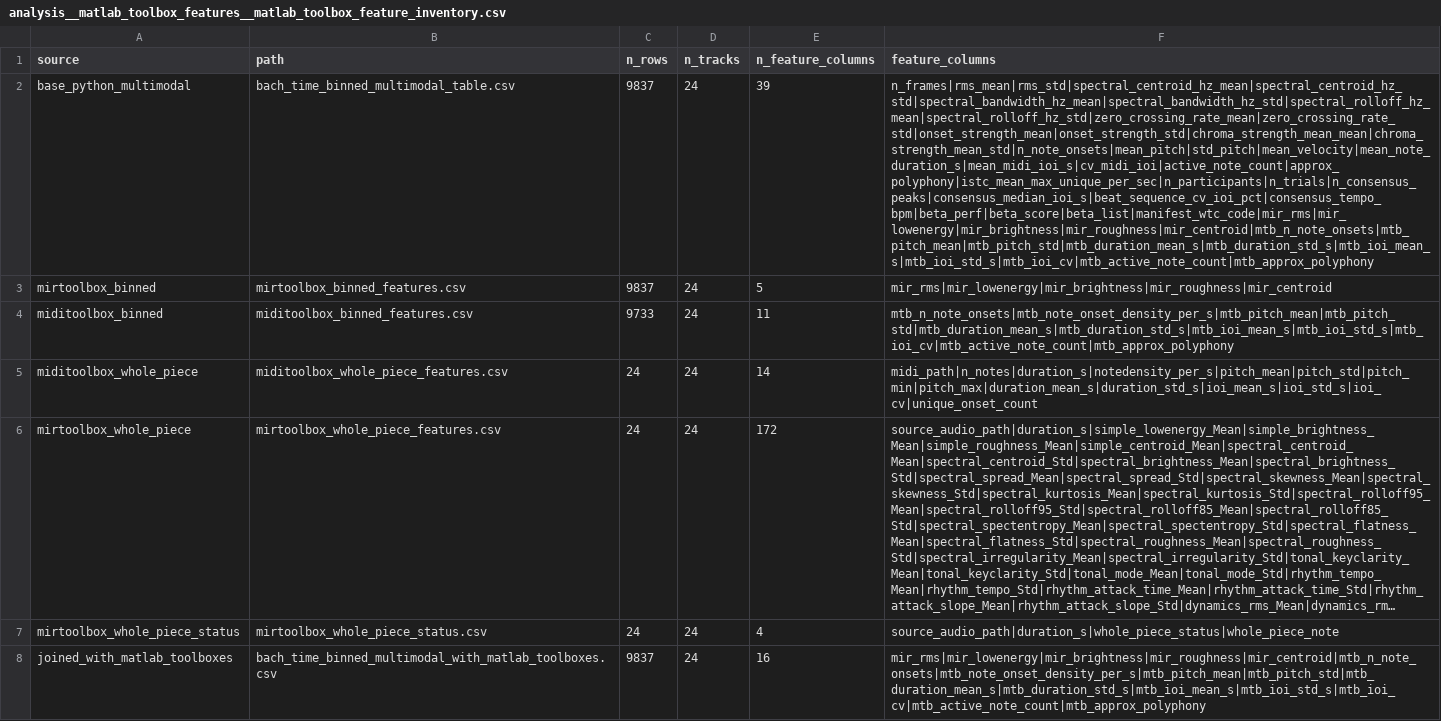
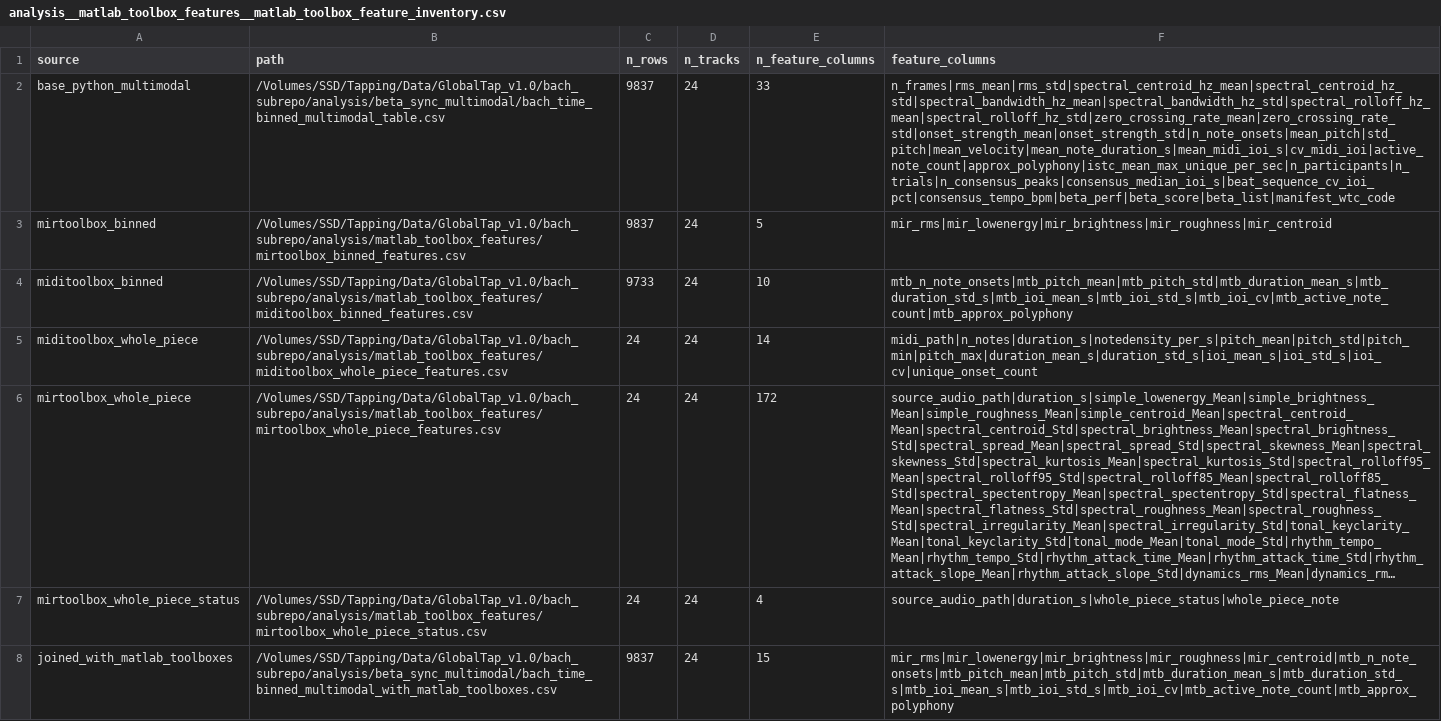
Before and after one commit to williambotticelli-wells/bach-tapping-sync-analysis, a CSV file: tables/analysis__matlab_toolbox_features__matlab_toolbox_feature_inventory.csv, drawn as a sheet; long unchanged cells end in …; the diff names each change by its address in the sheet, - before the commit and + after, or states it on an @@ line.

```diff
--- a/tables/analysis__matlab_toolbox_features__matlab_toolbox_feature_inventory.csv
+++ b/tables/analysis__matlab_toolbox_features__matlab_toolbox_feature_inventory.csv
-B2 (path): bach_time_binned_multimodal_table.csv
+B2 (path): /Volumes/SSD/Tapping/Data/GlobalTap_v1.0/bach_subrepo/analysis/beta_sync_multimodal/bach_time_binned_multimodal_table.csv
-E2 (n_feature_columns): 39
+E2 (n_feature_columns): 33
-F2 (feature_columns): n_frames|rms_mean|rms_std|spectral_centroid_hz_mean|spectral_centroid_hz_std|spectral_bandwidth_hz_mean|spectral_bandwidth_hz_std|spectral_rolloff_hz_mean|spectral_rolloff_hz_std|zero_crossing_rate_mean|zero_crossing_rate_std|onset_strength_mean|onset_strength_std|chroma_strength_mean_mean|chroma_strength_mean_std|n_note_onsets|mean_pitch|std_pitch|mean_velocity|mean_note_duration_s|mean_midi_ioi_s|cv_midi_ioi|active_note_count|approx_polyphony|istc_mean_max_unique_per_sec|n_participants|n_trials|n_consensus_peaks|consensus_median_ioi_s|beat_sequence_cv_ioi_pct|consensus_tempo_bpm|beta_perf|beta_score|beta_list|manifest_wtc_code|mir_rms|mir_lowenergy|mir_brightness|mir_roughness|mir_centroid|mtb_n_note_onsets|mtb_pitch_mean|mtb_pitch_std|mtb_duration_mean_s|mtb_duration_std_s|mtb_ioi_mean_s|mtb_ioi_std_s|mtb_ioi_cv|mtb_active_note_count|mtb_approx_polyphony
+F2 (feature_columns): n_frames|rms_mean|rms_std|spectral_centroid_hz_mean|spectral_centroid_hz_std|spectral_bandwidth_hz_mean|spectral_bandwidth_hz_std|spectral_rolloff_hz_mean|spectral_rolloff_hz_std|zero_crossing_rate_mean|zero_crossing_rate_std|onset_strength_mean|onset_strength_std|n_note_onsets|mean_pitch|std_pitch|mean_velocity|mean_note_duration_s|mean_midi_ioi_s|cv_midi_ioi|active_note_count|approx_polyphony|istc_mean_max_unique_per_sec|n_participants|n_trials|n_consensus_peaks|consensus_median_ioi_s|beat_sequence_cv_ioi_pct|consensus_tempo_bpm|beta_perf|beta_score|beta_list|manifest_wtc_code
-B3 (path): mirtoolbox_binned_features.csv
+B3 (path): /Volumes/SSD/Tapping/Data/GlobalTap_v1.0/bach_subrepo/analysis/matlab_toolbox_features/mirtoolbox_binned_features.csv
-B4 (path): miditoolbox_binned_features.csv
+B4 (path): /Volumes/SSD/Tapping/Data/GlobalTap_v1.0/bach_subrepo/analysis/matlab_toolbox_features/miditoolbox_binned_features.csv
-E4 (n_feature_columns): 11
+E4 (n_feature_columns): 10
-F4 (feature_columns): mtb_n_note_onsets|mtb_note_onset_density_per_s|mtb_pitch_mean|mtb_pitch_std|mtb_duration_mean_s|mtb_duration_std_s|mtb_ioi_mean_s|mtb_ioi_std_s|mtb_ioi_cv|mtb_active_note_count|mtb_approx_polyphony
+F4 (feature_columns): mtb_n_note_onsets|mtb_pitch_mean|mtb_pitch_std|mtb_duration_mean_s|mtb_duration_std_s|mtb_ioi_mean_s|mtb_ioi_std_s|mtb_ioi_cv|mtb_active_note_count|mtb_approx_polyphony
-B5 (path): miditoolbox_whole_piece_features.csv
+B5 (path): /Volumes/SSD/Tapping/Data/GlobalTap_v1.0/bach_subrepo/analysis/matlab_toolbox_features/miditoolbox_whole_piece_features.csv
-B6 (path): mirtoolbox_whole_piece_features.csv
+B6 (path): /Volumes/SSD/Tapping/Data/GlobalTap_v1.0/bach_subrepo/analysis/matlab_toolbox_features/mirtoolbox_whole_piece_features.csv
-B7 (path): mirtoolbox_whole_piece_status.csv
+B7 (path): /Volumes/SSD/Tapping/Data/GlobalTap_v1.0/bach_subrepo/analysis/matlab_toolbox_features/mirtoolbox_whole_piece_status.csv
-B8 (path): bach_time_binned_multimodal_with_matlab_toolboxes.csv
+B8 (path): /Volumes/SSD/Tapping/Data/GlobalTap_v1.0/bach_subrepo/analysis/beta_sync_multimodal/bach_time_binned_multimodal_with_matlab_toolboxes.csv
-E8 (n_feature_columns): 16
+E8 (n_feature_columns): 15
-F8 (feature_columns): mir_rms|mir_lowenergy|mir_brightness|mir_roughness|mir_centroid|mtb_n_note_onsets|mtb_note_onset_density_per_s|mtb_pitch_mean|mtb_pitch_std|mtb_duration_mean_s|mtb_duration_std_s|mtb_ioi_mean_s|mtb_ioi_std_s|mtb_ioi_cv|mtb_active_note_count|mtb_approx_polyphony
+F8 (feature_columns): mir_rms|mir_lowenergy|mir_brightness|mir_roughness|mir_centroid|mtb_n_note_onsets|mtb_pitch_mean|mtb_pitch_std|mtb_duration_mean_s|mtb_duration_std_s|mtb_ioi_mean_s|mtb_ioi_std_s|mtb_ioi_cv|mtb_active_note_count|mtb_approx_polyphony
```
Also changed, not shown: tables/analysis__beta_globaltap_canonical__optimizer_time_binned_feature_correlations.csv, tables/analysis__beta_globaltap_canonical__optimizer_time_binned_within_track_correlations.csv, 23 other files.
